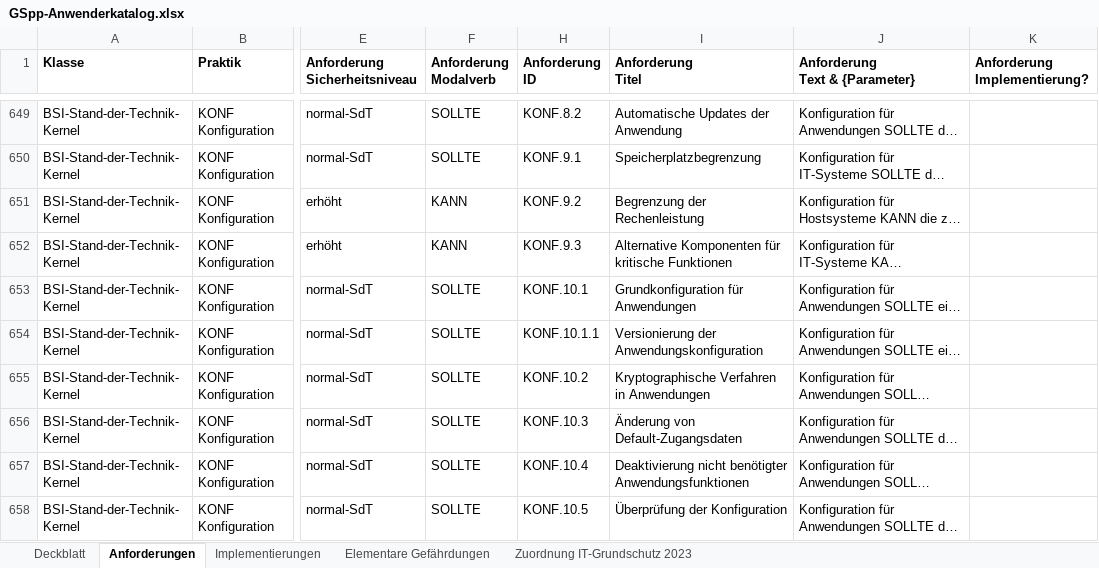
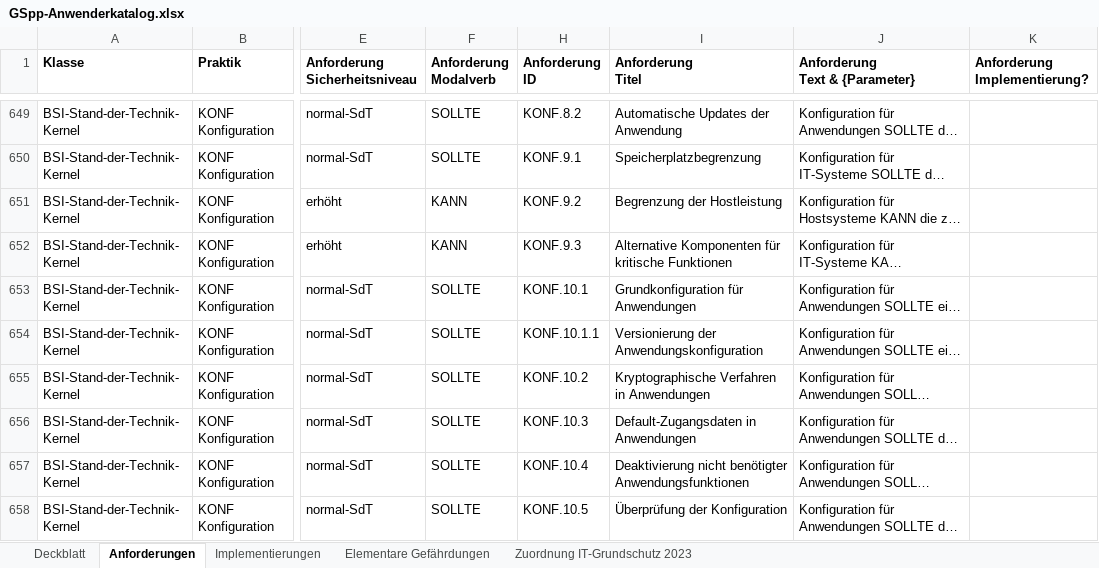
Before and after one commit to Vorgebirge/Grundschutz-Plus-Plus, an Excel workbook: GSpp-Anwenderkatalog.xlsx, sheet Anforderungen, drawn as a sheet; only a part is shown, gaps mark what is left out; long unchanged cells end in …; values as stored, in another font and other column widths than the file's, no borders; the diff covers the shown part only; the diff names each change by its address in the sheet, - before the commit and + after, or states it on an @@ line.

```diff
--- a/GSpp-Anwenderkatalog.xlsx (sheet Anforderungen)
+++ b/GSpp-Anwenderkatalog.xlsx (sheet Anforderungen)
-I651 (Anforderung Titel): Begrenzung der Rechenleistung
+I651 (Anforderung Titel): Begrenzung der Hostleistung
-I656 (Anforderung Titel): Änderung von Default-Zugangsdaten
+I656 (Anforderung Titel): Default-Zugangsdaten in Anwendungen
```
Also changed, not shown: 8 edited cells elsewhere in this sheet, sheet Zuordnung IT-Grundschutz 2023, sheet Deckblatt, sheet Implementierungen, 5 other files.
